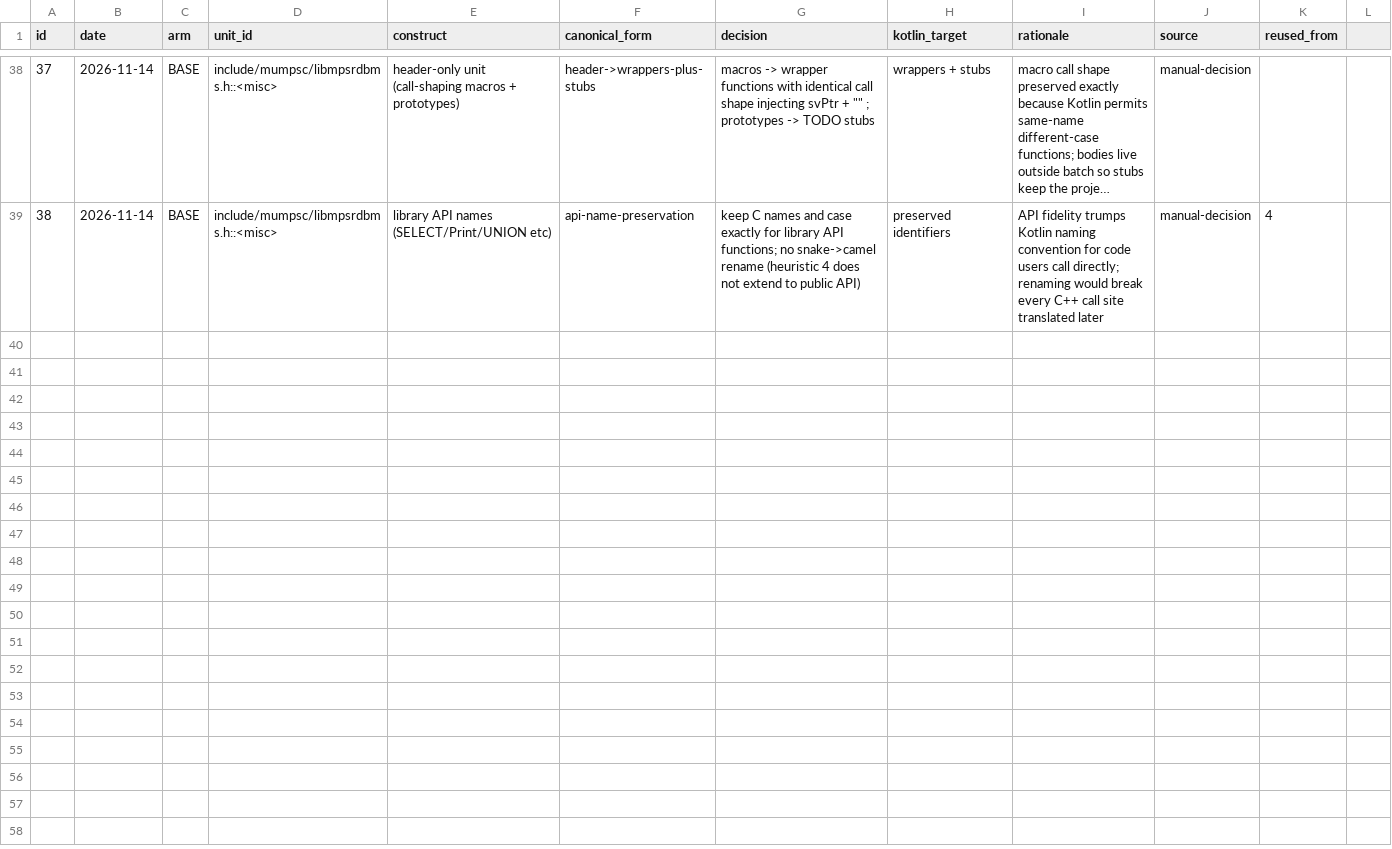
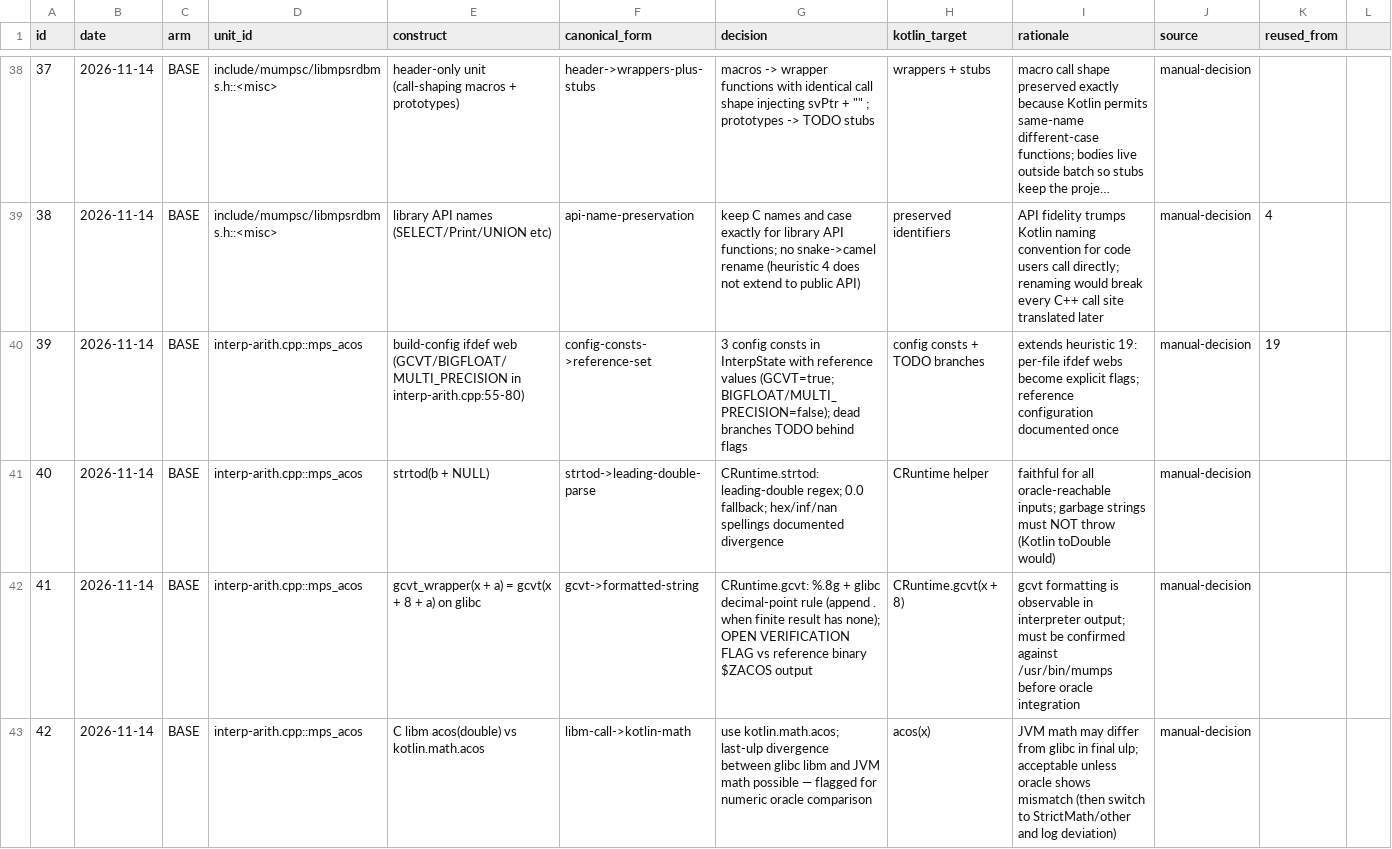
Before and after one commit to mjandrews1/mumps-research, a CSV file: wp2/logs/BASE_heuristic_log.csv, drawn as a sheet; only a part is shown, gaps mark what is left out; long unchanged cells end in ….

Commit message:
wp2/BASE: translate unit 10 (interp-arith.cpp::mps_acos); unit 9 graded-ok
- first numeric unit: build-config ifdef web (GCVT/BIGFLOAT/MULTI_PRECISION)
  -> config consts with reference values, dead branches TODO (39)
- CRuntime: strtod leading-double parse (40), gcvt %.8g + glibc decimal-point
  rule with OPEN VERIFICATION FLAG (41)
- kotlin.math.acos with last-ulp divergence flag (42)
- simple stratum complete pending this build

Generated by Mistral Vibe.
Co-Authored-By: Mistral Vibe <vibe@mistral.ai>

```diff
--- a/wp2/logs/BASE_heuristic_log.csv
+++ b/wp2/logs/BASE_heuristic_log.csv
@@ -39 +39,5 @@ id,date,arm,unit_id,construct,canonical_form,decision,kotlin_target,rationale,so
 38,2026-11-14,BASE,include/mumpsc/libmpsrdbms.h::<misc>,library API names (SELECT/Print/UNION etc),api-name-preservation,keep C names and case exactly for library API functions; no snake->camel rename (heuristic 4 does not extend to public API),preserved identifiers,API fidelity trumps Kotlin naming convention for code users call directly; renaming would break every C++ call site translated later,manual-decision,4
+39,2026-11-14,BASE,interp-arith.cpp::mps_acos,build-config ifdef web (GCVT/BIGFLOAT/MULTI_PRECISION in interp-arith.cpp:55-80),config-consts->reference-set,3 config consts in InterpState with reference values (GCVT=true; BIGFLOAT/MULTI_PRECISION=false); dead branches TODO behind flags,config consts + TODO branches,extends heuristic 19: per-file ifdef webs become explicit flags; reference configuration documented once,manual-decision,19
+40,2026-11-14,BASE,interp-arith.cpp::mps_acos,strtod(b + NULL),strtod->leading-double-parse,CRuntime.strtod: leading-double regex; 0.0 fallback; hex/inf/nan spellings documented divergence,CRuntime helper,faithful for all oracle-reachable inputs; garbage strings must NOT throw (Kotlin toDouble would),manual-decision,
+41,2026-11-14,BASE,interp-arith.cpp::mps_acos,gcvt_wrapper(x + a) = gcvt(x + 8 + a) on glibc,gcvt->formatted-string,CRuntime.gcvt: %.8g + glibc decimal-point rule (append . when finite result has none); OPEN VERIFICATION FLAG vs reference binary $ZACOS output,CRuntime.gcvt(x + 8),gcvt formatting is observable in interpreter output; must be confirmed against /usr/bin/mumps before oracle integration,manual-decision,
+42,2026-11-14,BASE,interp-arith.cpp::mps_acos,C libm acos(double) vs kotlin.math.acos,libm-call->kotlin-math,use kotlin.math.acos; last-ulp divergence between glibc libm and JVM math possible — flagged for numeric oracle comparison,acos(x),JVM math may differ from glibc in final ulp; acceptable unless oracle shows mismatch (then switch to StrictMath/other and log deviation),manual-decision,
```
Also changed, not shown: 4 other files.
